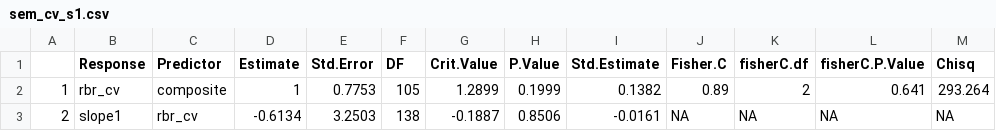
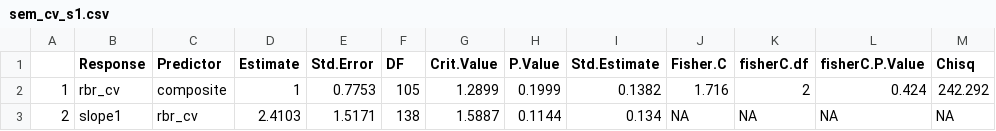
Before and after one commit to jackagoldman/sbw-fire, a CSV file: results/sem_cv_s1.csv, drawn as a sheet; only a part is shown; the diff names each change by its address in the sheet, - before the commit and + after, or states it on an @@ line.

```diff
--- a/results/sem_cv_s1.csv
+++ b/results/sem_cv_s1.csv
-J2 (Fisher.C): 0.89
+J2 (Fisher.C): 1.716
-L2 (fisherC.P.Value): 0.641
+L2 (fisherC.P.Value): 0.424
-M2 (Chisq): 293.264
+M2 (Chisq): 242.292
-D3 (Estimate): -0.6134
+D3 (Estimate): 2.4103
-E3 (Std.Error): 3.2503
+E3 (Std.Error): 1.5171
-G3 (Crit.Value): -0.1887
+G3 (Crit.Value): 1.5887
-H3 (P.Value): 0.8506
+H3 (P.Value): 0.1144
-I3 (Std.Estimate): -0.0161
+I3 (Std.Estimate): 0.134
```
Also changed, not shown: results/rmhlm_s10_results.csv, results/rmhlm_s2_results.csv, 11 other files.
